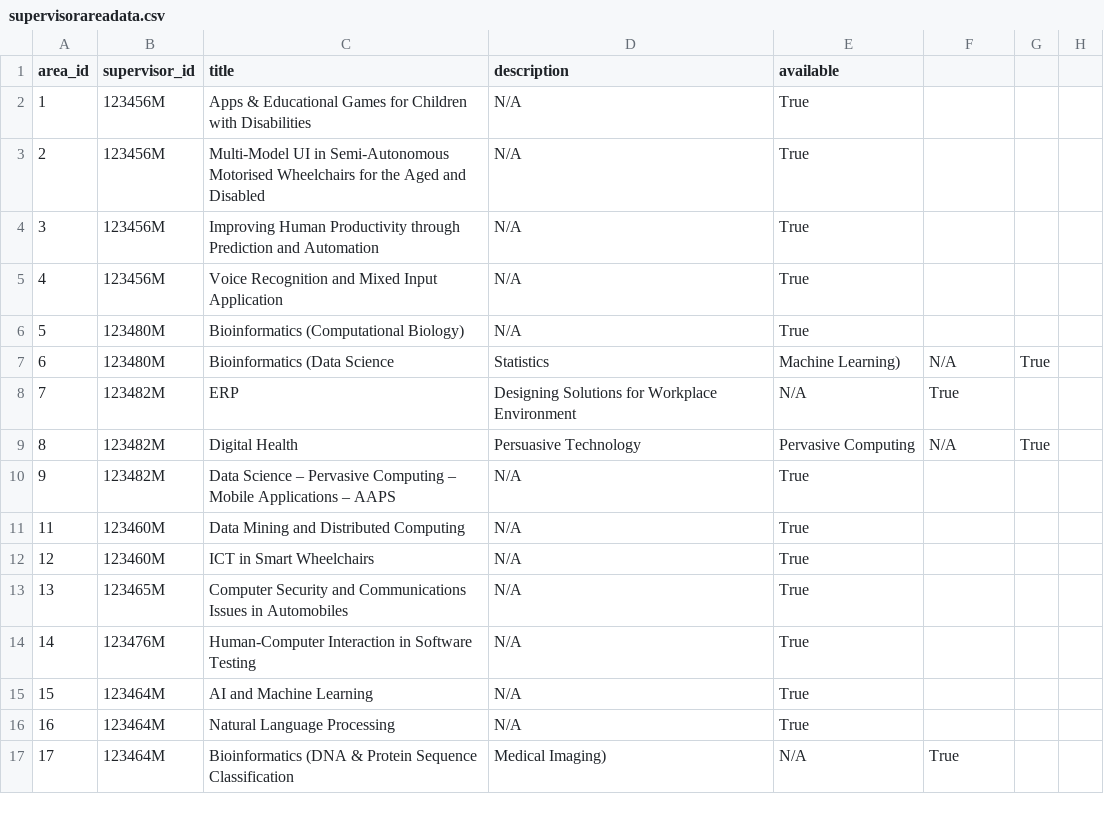
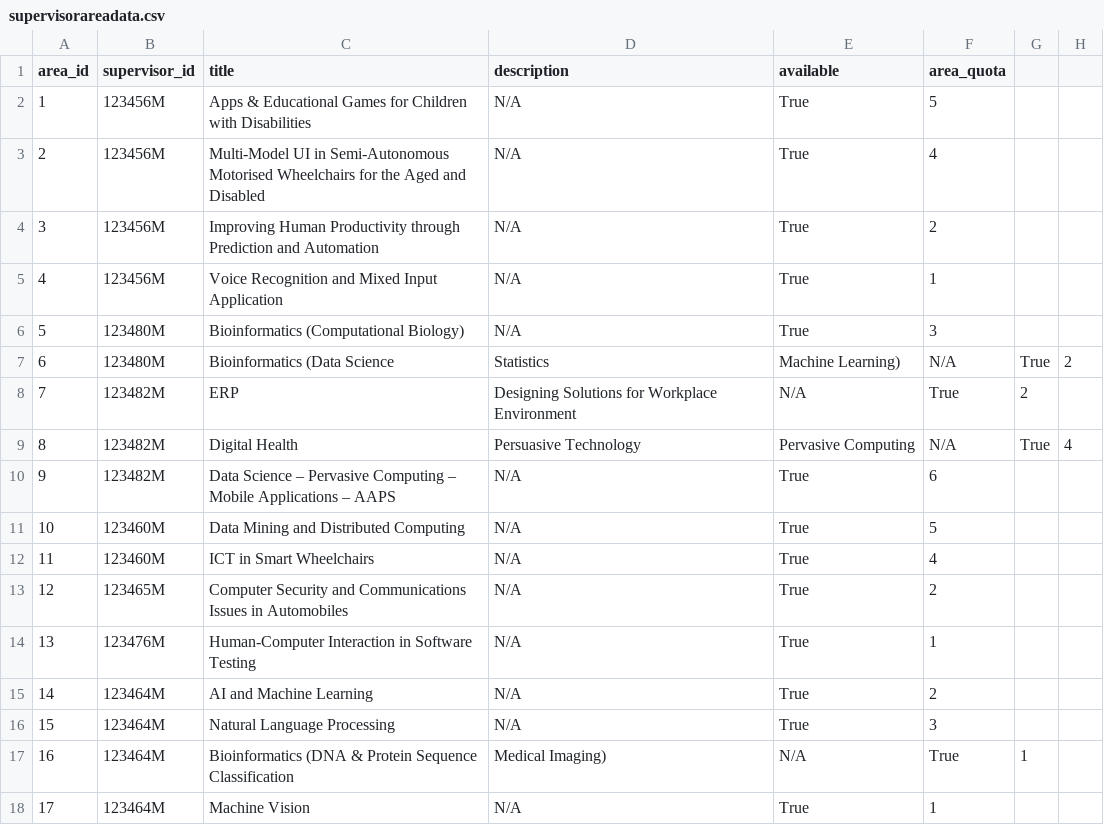
Before and after one commit to NicoleCassar/GAPT, a CSV file: supervisorareadata.csv, drawn as a sheet; only a part is shown; addresses are those after the commit; the diff covers the shown part only; the diff names each change by its address in the sheet, - before the commit and + after, or states it on an @@ line.

```diff
--- a/supervisorareadata.csv
+++ b/supervisorareadata.csv
-F1: (empty)
+F1: area_quota
-F2 (area_quota): (empty)
+F2 (area_quota): 5
-F3 (area_quota): (empty)
+F3 (area_quota): 4
-F4 (area_quota): (empty)
+F4 (area_quota): 2
-F5 (area_quota): (empty)
+F5 (area_quota): 1
-F6 (area_quota): (empty)
+F6 (area_quota): 3
-H7: (empty)
+H7: 2
-G8: (empty)
+G8: 2
-H9: (empty)
+H9: 4
-F10 (area_quota): (empty)
+F10 (area_quota): 6
+row 11: 10 | 123460M | Data Mining and Distributed Computing | N/A | True | 5
-C12 (title): Data Mining and Distributed Computing
+C12 (title): ICT in Smart Wheelchairs
-F12 (area_quota): (empty)
+F12 (area_quota): 4
-B13 (supervisor_id): 123460M
+B13 (supervisor_id): 123465M
-C13 (title): ICT in Smart Wheelchairs
+C13 (title): Computer Security and Communications Issues in Automobiles
-F13 (area_quota): (empty)
+F13 (area_quota): 2
-B14 (supervisor_id): 123465M
+B14 (supervisor_id): 123476M
-C14 (title): Computer Security and Communications Issues in Automobiles
+C14 (title): Human-Computer Interaction in Software Testing
-F14 (area_quota): (empty)
+F14 (area_quota): 1
-B15 (supervisor_id): 123476M
+B15 (supervisor_id): 123464M
-C15 (title): Human-Computer Interaction in Software Testing
+C15 (title): AI and Machine Learning
-F15 (area_quota): (empty)
+F15 (area_quota): 2
-C16 (title): AI and Machine Learning
+C16 (title): Natural Language Processing
-F16 (area_quota): (empty)
+F16 (area_quota): 3
-C17 (title): Natural Language Processing
+C17 (title): Bioinformatics (DNA & Protein Sequence Classification
-D17 (description): N/A
+D17 (description): Medical Imaging)
-E17 (available): True
+E17 (available): N/A
-F17 (area_quota): (empty)
+F17 (area_quota): True
-G17: (empty)
+G17: 1
-C18 (title): Bioinformatics (DNA & Protein Sequence Classification
+C18 (title): Machine Vision
-D18 (description): Medical Imaging)
+D18 (description): N/A
-E18 (available): N/A
+E18 (available): True
-F18 (area_quota): True
+F18 (area_quota): 1
```
Also changed, not shown: 1 removed row and 55 edited cells elsewhere in this file, 4 other files.
